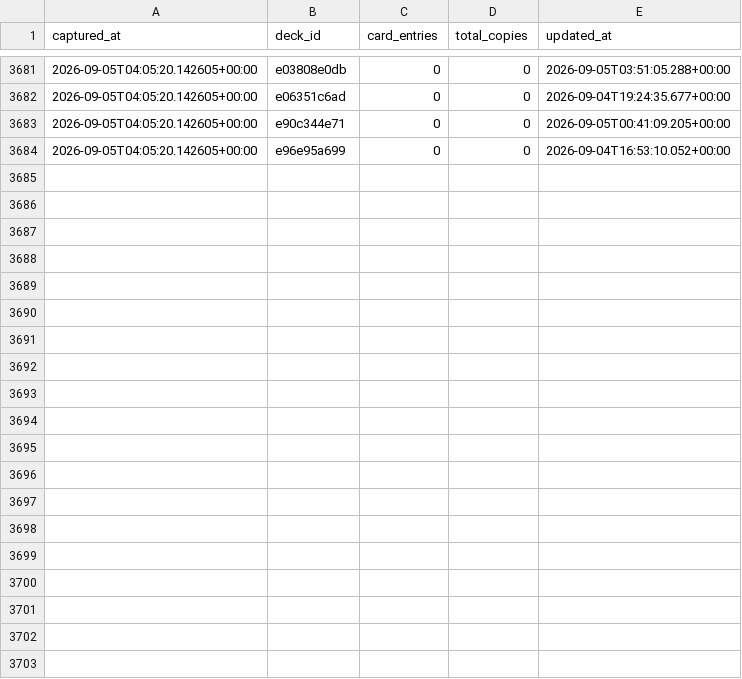
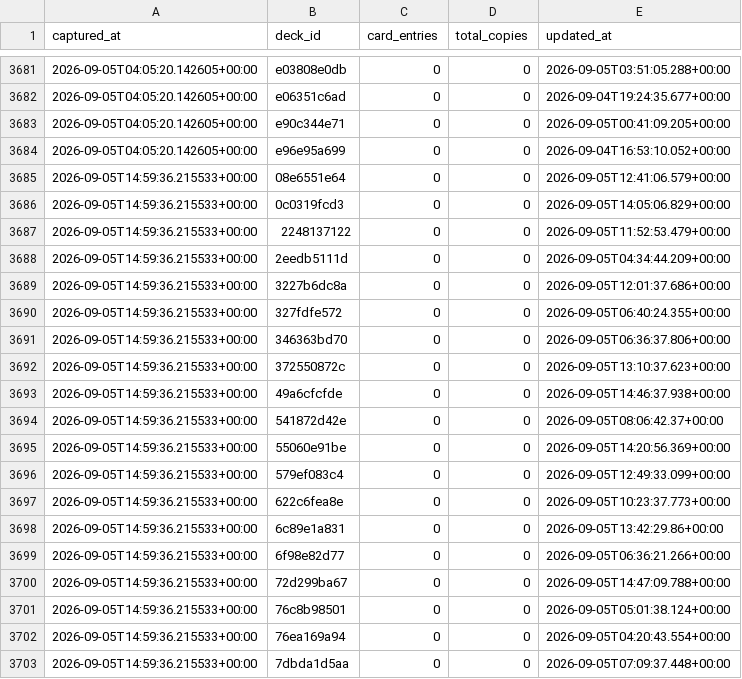
Before and after one commit to tantnlamma/PalworldTCGCache, a CSV file: history/decks.csv, drawn as a sheet; only a part is shown, gaps mark what is left out; the diff covers the shown part only; the diff names each change by its address in the sheet, - before the commit and + after, or states it on an @@ line.

Commit message:
data: 12h snapshot 2026-09-05T14:59:36.215533+00:00

```diff
--- a/history/decks.csv
+++ b/history/decks.csv
+row 3685: 2026-09-05T14:59:36.215533+00:00 | 08e6551e64 | 0 | 0 | 2026-09-05T12:41:06.579+00:00
+row 3686: 2026-09-05T14:59:36.215533+00:00 | 0c0319fcd3 | 0 | 0 | 2026-09-05T14:05:06.829+00:00
+row 3687: 2026-09-05T14:59:36.215533+00:00 | 2248137122 | 0 | 0 | 2026-09-05T11:52:53.479+00:00
+row 3688: 2026-09-05T14:59:36.215533+00:00 | 2eedb5111d | 0 | 0 | 2026-09-05T04:34:44.209+00:00
+row 3689: 2026-09-05T14:59:36.215533+00:00 | 3227b6dc8a | 0 | 0 | 2026-09-05T12:01:37.686+00:00
+row 3690: 2026-09-05T14:59:36.215533+00:00 | 327fdfe572 | 0 | 0 | 2026-09-05T06:40:24.355+00:00
+row 3691: 2026-09-05T14:59:36.215533+00:00 | 346363bd70 | 0 | 0 | 2026-09-05T06:36:37.806+00:00
+row 3692: 2026-09-05T14:59:36.215533+00:00 | 372550872c | 0 | 0 | 2026-09-05T13:10:37.623+00:00
+row 3693: 2026-09-05T14:59:36.215533+00:00 | 49a6cfcfde | 0 | 0 | 2026-09-05T14:46:37.938+00:00
+row 3694: 2026-09-05T14:59:36.215533+00:00 | 541872d42e | 0 | 0 | 2026-09-05T08:06:42.37+00:00
+row 3695: 2026-09-05T14:59:36.215533+00:00 | 55060e91be | 0 | 0 | 2026-09-05T14:20:56.369+00:00
+row 3696: 2026-09-05T14:59:36.215533+00:00 | 579ef083c4 | 0 | 0 | 2026-09-05T12:49:33.099+00:00
+row 3697: 2026-09-05T14:59:36.215533+00:00 | 622c6fea8e | 0 | 0 | 2026-09-05T10:23:37.773+00:00
+row 3698: 2026-09-05T14:59:36.215533+00:00 | 6c89e1a831 | 0 | 0 | 2026-09-05T13:42:29.86+00:00
+row 3699: 2026-09-05T14:59:36.215533+00:00 | 6f98e82d77 | 0 | 0 | 2026-09-05T06:36:21.266+00:00
+row 3700: 2026-09-05T14:59:36.215533+00:00 | 72d299ba67 | 0 | 0 | 2026-09-05T14:47:09.788+00:00
+row 3701: 2026-09-05T14:59:36.215533+00:00 | 76c8b98501 | 0 | 0 | 2026-09-05T05:01:38.124+00:00
+row 3702: 2026-09-05T14:59:36.215533+00:00 | 76ea169a94 | 0 | 0 | 2026-09-05T04:20:43.554+00:00
+row 3703: 2026-09-05T14:59:36.215533+00:00 | 7dbda1d5aa | 0 | 0 | 2026-09-05T07:09:37.448+00:00
```
Also changed, not shown: 16 added rows elsewhere in this file, history/colors.csv, 9 other files.
